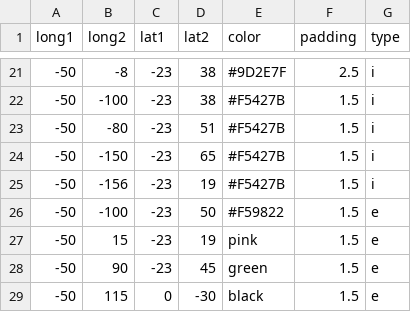
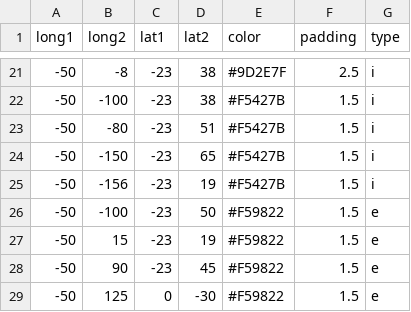
Before and after one commit to Geessyca/mapa-cda, a CSV file: clube.csv (was teste17.csv), drawn as a sheet; only a part is shown, gaps mark what is left out.

Commit message:
Update and rename teste17.csv to clube.csv

```diff
--- a/teste17.csv
+++ b/clube.csv
@@ -26,4 +26,4 @@ long1,long2,lat1,lat2,color,padding,type
 -50,-100, -23, 50,#F59822,1.5,e
--50,15, -23, 19,pink,1.5,e
--50,90, -23, 45,green,1.5,e
--50,115, 0, -30,black,1.5,e
+-50,15, -23, 19,#F59822,1.5,e
+-50,90, -23, 45,#F59822,1.5,e
+-50,125, 0, -30,#F59822,1.5,e
```
